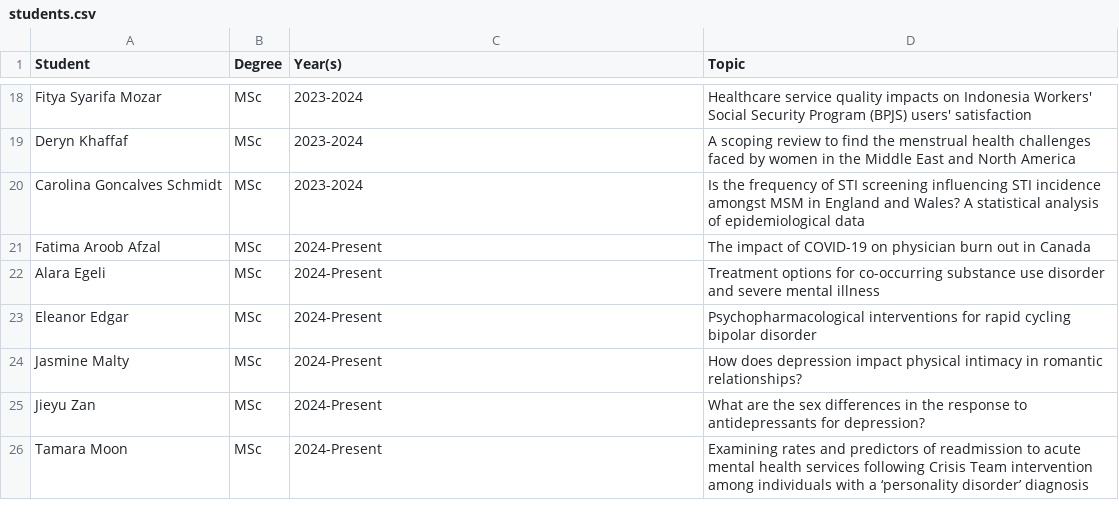
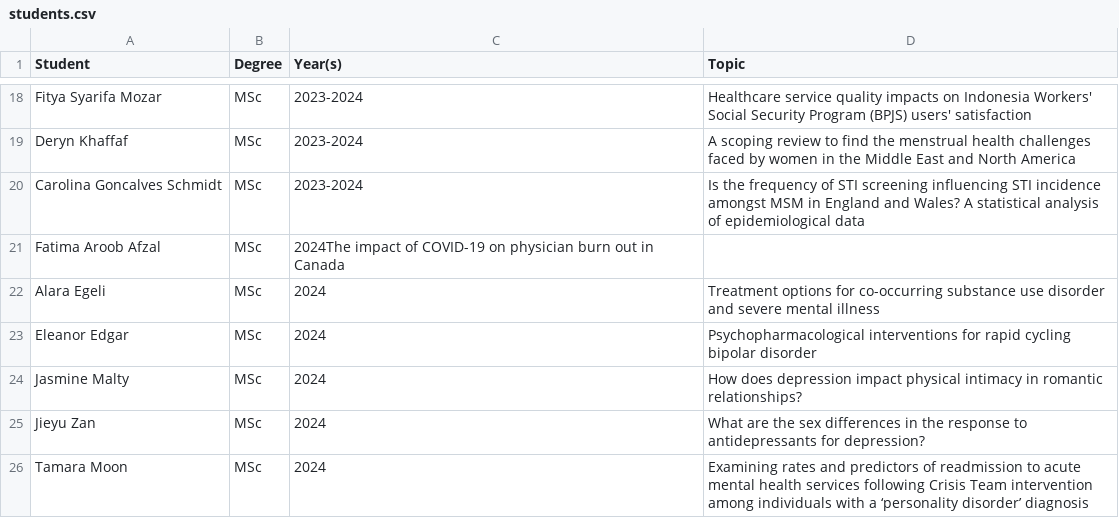
Before and after one commit to yangjustinc/yangjustinc-blogdown, a CSV file: content/teaching/students.csv, drawn as a sheet; only a part is shown, gaps mark what is left out.

Commit message:
update students

```diff
--- a/content/teaching/students.csv
+++ b/content/teaching/students.csv
@@ -20,7 +20,7 @@ Deryn Khaffaf,MSc,2023-2024,A scoping review to find the menstrual health challe
 Carolina Goncalves Schmidt,MSc,2023-2024,Is the frequency of STI screening influencing STI incidence amongst MSM in England and Wales? A statistical analysis of epidemiological data
-Fatima Aroob Afzal,MSc,2024-Present,The impact of COVID-19 on physician burn out in Canada
-Alara Egeli,MSc,2024-Present,Treatment options for co-occurring substance use disorder and severe mental illness
-Eleanor Edgar,MSc,2024-Present,Psychopharmacological interventions for rapid cycling bipolar disorder
-Jasmine Malty,MSc,2024-Present,How does depression impact physical intimacy in romantic relationships?
-Jieyu Zan,MSc,2024-Present,What are the sex differences in the response to antidepressants for depression?
-Tamara Moon,MSc,2024-Present,Examining rates and predictors of readmission to acute mental health services following Crisis Team intervention among individuals with a ‘personality disorder’ diagnosis
+Fatima Aroob Afzal,MSc,2024The impact of COVID-19 on physician burn out in Canada
+Alara Egeli,MSc,2024,Treatment options for co-occurring substance use disorder and severe mental illness
+Eleanor Edgar,MSc,2024,Psychopharmacological interventions for rapid cycling bipolar disorder
+Jasmine Malty,MSc,2024,How does depression impact physical intimacy in romantic relationships?
+Jieyu Zan,MSc,2024,What are the sex differences in the response to antidepressants for depression?
+Tamara Moon,MSc,2024,Examining rates and predictors of readmission to acute mental health services following Crisis Team intervention among individuals with a ‘personality disorder’ diagnosis
```
Also changed, not shown: 1 other file.
